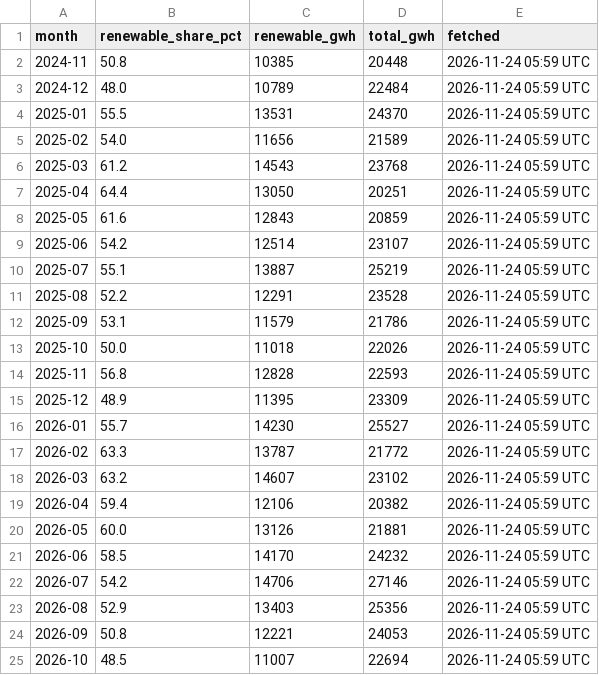
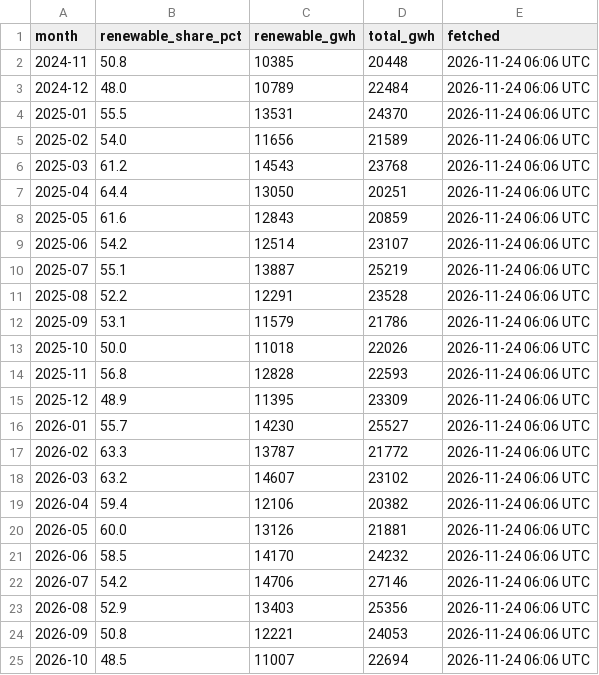
Before and after one commit to C-D4V1D/ethos-intel-tracker, a CSV file: data/grid_es.csv, drawn as a sheet.

```diff
--- a/data/grid_es.csv
+++ b/data/grid_es.csv
@@ -1,25 +1,25 @@
 month,renewable_share_pct,renewable_gwh,total_gwh,fetched
-2024-11,50.8,10385,20448,2026-11-24 05:59 UTC
-2024-12,48.0,10789,22484,2026-11-24 05:59 UTC
-2025-01,55.5,13531,24370,2026-11-24 05:59 UTC
-2025-02,54.0,11656,21589,2026-11-24 05:59 UTC
-2025-03,61.2,14543,23768,2026-11-24 05:59 UTC
-2025-04,64.4,13050,20251,2026-11-24 05:59 UTC
-2025-05,61.6,12843,20859,2026-11-24 05:59 UTC
-2025-06,54.2,12514,23107,2026-11-24 05:59 UTC
-2025-07,55.1,13887,25219,2026-11-24 05:59 UTC
-2025-08,52.2,12291,23528,2026-11-24 05:59 UTC
-2025-09,53.1,11579,21786,2026-11-24 05:59 UTC
-2025-10,50.0,11018,22026,2026-11-24 05:59 UTC
-2025-11,56.8,12828,22593,2026-11-24 05:59 UTC
-2025-12,48.9,11395,23309,2026-11-24 05:59 UTC
-2026-01,55.7,14230,25527,2026-11-24 05:59 UTC
-2026-02,63.3,13787,21772,2026-11-24 05:59 UTC
-2026-03,63.2,14607,23102,2026-11-24 05:59 UTC
-2026-04,59.4,12106,20382,2026-11-24 05:59 UTC
-2026-05,60.0,13126,21881,2026-11-24 05:59 UTC
-2026-06,58.5,14170,24232,2026-11-24 05:59 UTC
-2026-07,54.2,14706,27146,2026-11-24 05:59 UTC
-2026-08,52.9,13403,25356,2026-11-24 05:59 UTC
-2026-09,50.8,12221,24053,2026-11-24 05:59 UTC
-2026-10,48.5,11007,22694,2026-11-24 05:59 UTC
+2024-11,50.8,10385,20448,2026-11-24 06:06 UTC
+2024-12,48.0,10789,22484,2026-11-24 06:06 UTC
+2025-01,55.5,13531,24370,2026-11-24 06:06 UTC
+2025-02,54.0,11656,21589,2026-11-24 06:06 UTC
+2025-03,61.2,14543,23768,2026-11-24 06:06 UTC
+2025-04,64.4,13050,20251,2026-11-24 06:06 UTC
+2025-05,61.6,12843,20859,2026-11-24 06:06 UTC
+2025-06,54.2,12514,23107,2026-11-24 06:06 UTC
+2025-07,55.1,13887,25219,2026-11-24 06:06 UTC
+2025-08,52.2,12291,23528,2026-11-24 06:06 UTC
+2025-09,53.1,11579,21786,2026-11-24 06:06 UTC
+2025-10,50.0,11018,22026,2026-11-24 06:06 UTC
+2025-11,56.8,12828,22593,2026-11-24 06:06 UTC
+2025-12,48.9,11395,23309,2026-11-24 06:06 UTC
+2026-01,55.7,14230,25527,2026-11-24 06:06 UTC
+2026-02,63.3,13787,21772,2026-11-24 06:06 UTC
+2026-03,63.2,14607,23102,2026-11-24 06:06 UTC
+2026-04,59.4,12106,20382,2026-11-24 06:06 UTC
+2026-05,60.0,13126,21881,2026-11-24 06:06 UTC
+2026-06,58.5,14170,24232,2026-11-24 06:06 UTC
+2026-07,54.2,14706,27146,2026-11-24 06:06 UTC
+2026-08,52.9,13403,25356,2026-11-24 06:06 UTC
+2026-09,50.8,12221,24053,2026-11-24 06:06 UTC
+2026-10,48.5,11007,22694,2026-11-24 06:06 UTC
```
Also changed, not shown: data/news.csv, data/run_log.csv.
